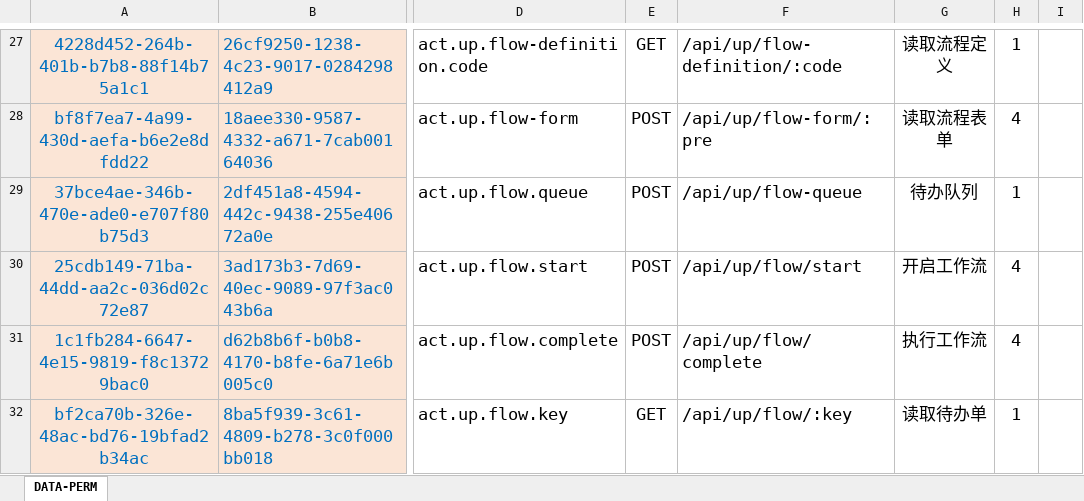
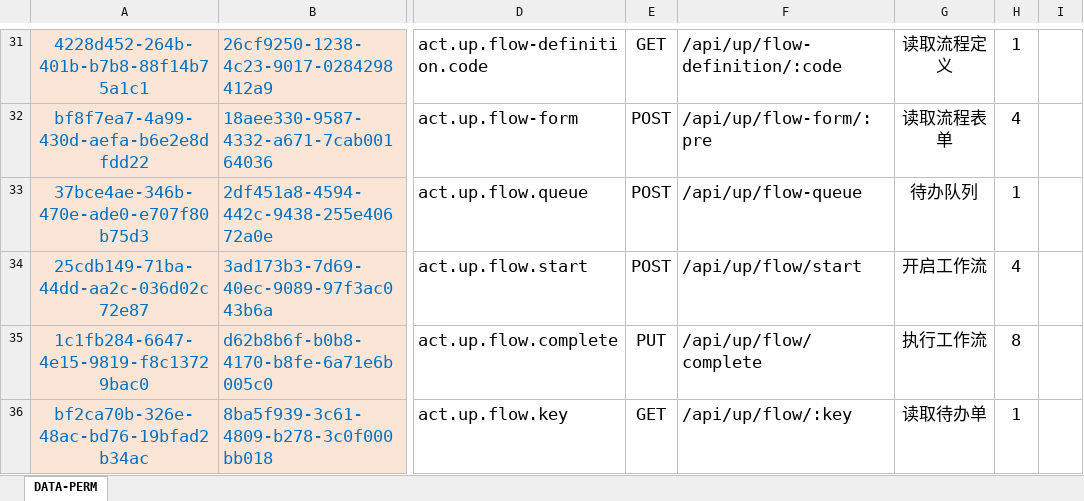
Before and after one commit to silentbalanceyh/vertx-zero, an Excel workbook: vertx-pin/zero-wf/src/main/resources/plugin/wf/oob/cab/system.workflow.xlsx, sheet DATA-PERM, drawn as a sheet; only a part is shown, gaps mark what is left out; values as stored, in another font and other column widths than the file's, no borders; addresses are those after the commit; the diff covers the shown part only; the diff names each change by its address in the sheet, - before the commit and + after, or states it on an @@ line.

Commit message:
Workflow Processing

```diff
--- a/vertx-pin/zero-wf/src/main/resources/plugin/wf/oob/cab/system.workflow.xlsx (sheet DATA-PERM)
+++ b/vertx-pin/zero-wf/src/main/resources/plugin/wf/oob/cab/system.workflow.xlsx (sheet DATA-PERM)
-E35: POST
+E35: PUT
-H35: 4
+H35: 8
```
Also changed, not shown: 8 added rows and 1 edited cell elsewhere in this sheet, formulas that keep their value, vertx-pin/zero-wf/src/main/resources/plugin/wf/oob/role/ADMIN.SUPER/falcon.system.workflow.xlsx.
